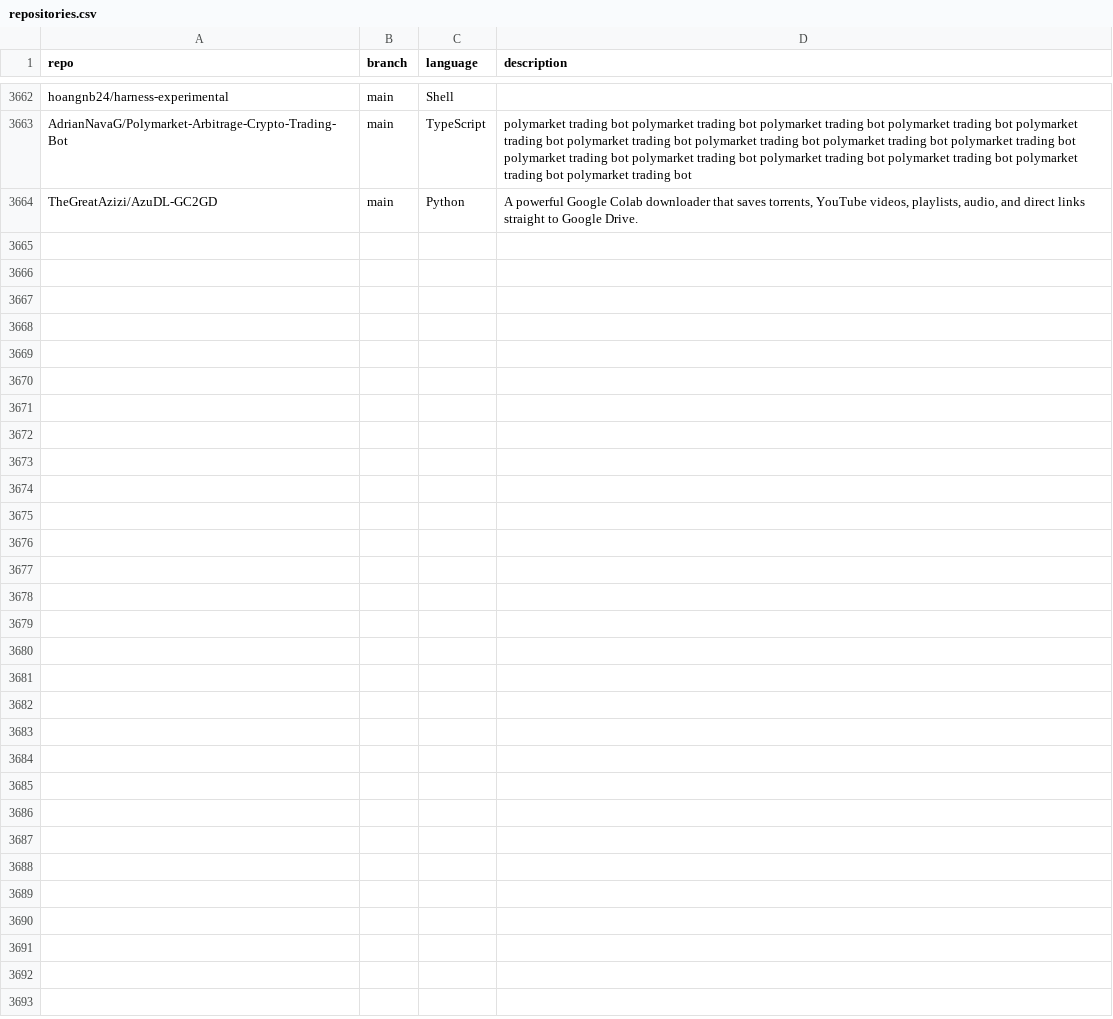
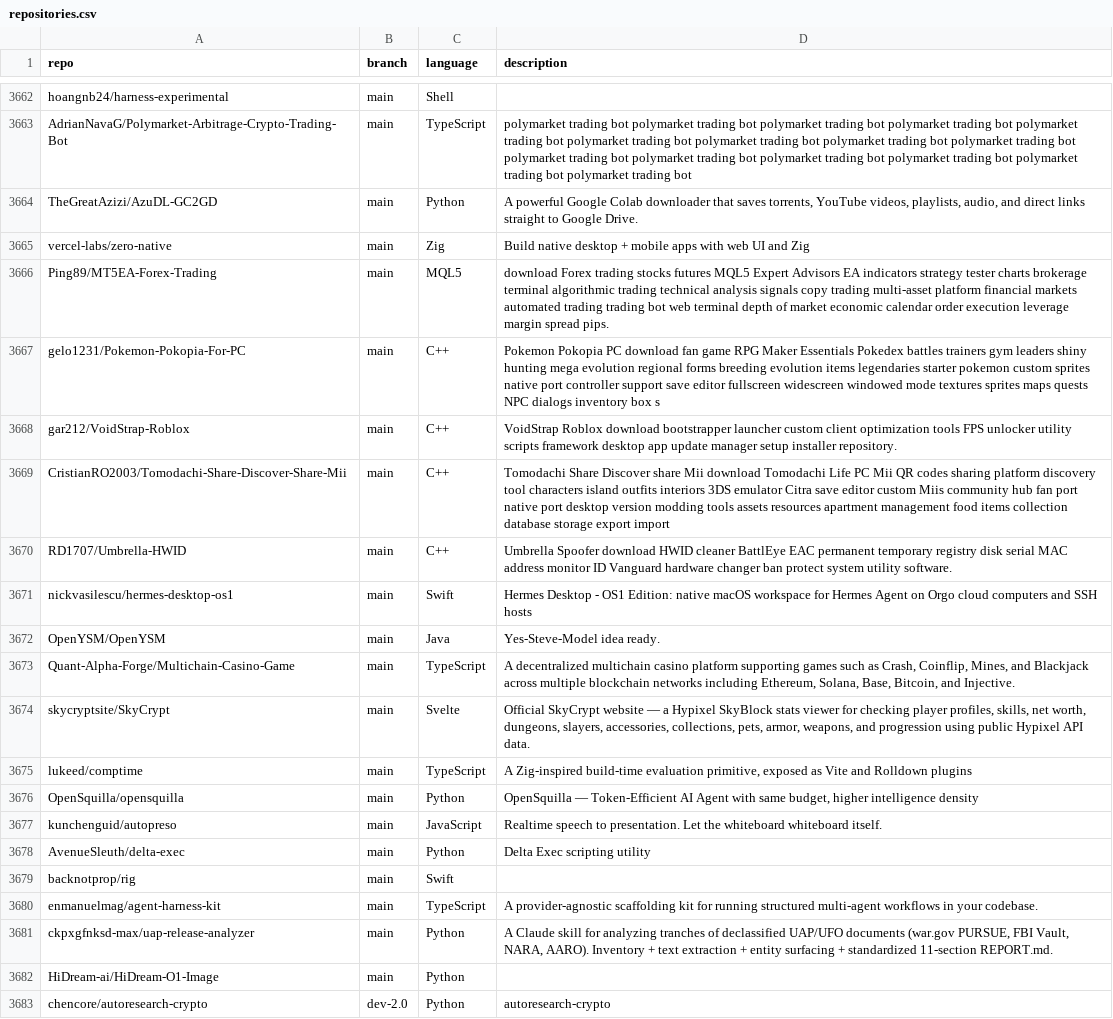
Before and after one commit to mgks/GitHubTree, a CSV file: _data/repositories.csv, drawn as a sheet; only a part is shown, gaps mark what is left out; the diff names each change by its address in the sheet, - before the commit and + after, or states it on an @@ line.

Commit message:
chore: added 19 new repos

```diff
--- a/_data/repositories.csv
+++ b/_data/repositories.csv
+row 3665: vercel-labs/zero-native | main | Zig | Build native desktop + mobile apps with web UI and Zig
+row 3666: Ping89/MT5EA-Forex-Trading | main | MQL5 | download Forex trading stocks futures MQL5 Expert Advisors EA indicators strategy tester charts brokerage terminal algorithmic trading technical analysis signals copy trading multi-asset platform financial markets automated trading trading bot web terminal depth of market economic calendar order execution leverage margin spread pips.
+row 3667: gelo1231/Pokemon-Pokopia-For-PC | main | C++ | Pokemon Pokopia PC download fan game RPG Maker Essentials Pokedex battles trainers gym leaders shiny hunting mega evolution regional forms breeding evolution items legendaries starter pokemon custom sprites native port controller support save editor fullscreen widescreen windowed mode textures sprites maps quests NPC dialogs inventory box s
+row 3668: gar212/VoidStrap-Roblox | main | C++ | VoidStrap Roblox download bootstrapper launcher custom client optimization tools FPS unlocker utility scripts framework desktop app update manager setup installer repository.
+row 3669: CristianRO2003/Tomodachi-Share-Discover-Share-Mii | main | C++ | Tomodachi Share Discover share Mii download Tomodachi Life PC Mii QR codes sharing platform discovery tool characters island outfits interiors 3DS emulator Citra save editor custom Miis community hub fan port native port desktop version modding tools assets resources apartment management food items collection database storage export import
+row 3670: RD1707/Umbrella-HWID | main | C++ | Umbrella Spoofer download HWID cleaner BattlEye EAC permanent temporary registry disk serial MAC address monitor ID Vanguard hardware changer ban protect system utility software.
+row 3671: nickvasilescu/hermes-desktop-os1 | main | Swift | Hermes Desktop - OS1 Edition: native macOS workspace for Hermes Agent on Orgo cloud computers and SSH hosts
+row 3672: OpenYSM/OpenYSM | main | Java | Yes-Steve-Model idea ready.
+row 3673: Quant-Alpha-Forge/Multichain-Casino-Game | main | TypeScript | A decentralized multichain casino platform supporting games such as Crash, Coinflip, Mines, and Blackjack across multiple blockchain networks including Ethereum, Solana, Base, Bitcoin, and Injective.
+row 3674: skycryptsite/SkyCrypt | main | Svelte | Official SkyCrypt website — a Hypixel SkyBlock stats viewer for checking player profiles, skills, net worth, dungeons, slayers, accessories, collections, pets, armor, weapons, and progression using public Hypixel API data.
+row 3675: lukeed/comptime | main | TypeScript | A Zig-inspired build-time evaluation primitive, exposed as Vite and Rolldown plugins
+row 3676: OpenSquilla/opensquilla | main | Python | OpenSquilla — Token-Efficient AI Agent with same budget, higher intelligence density
+row 3677: kunchenguid/autopreso | main | JavaScript | Realtime speech to presentation. Let the whiteboard whiteboard itself.
+row 3678: AvenueSleuth/delta-exec | main | Python | Delta Exec scripting utility
+row 3679: backnotprop/rig | main | Swift
+row 3680: enmanuelmag/agent-harness-kit | main | TypeScript | A provider-agnostic scaffolding kit for running structured multi-agent workflows in your codebase.
+row 3681: ckpxgfnksd-max/uap-release-analyzer | main | Python | A Claude skill for analyzing tranches of declassified UAP/UFO documents (war.gov PURSUE, FBI Vault, NARA, AARO). Inventory + text extraction + entity surfacing + standardized 11-section REPORT.md.
+row 3682: HiDream-ai/HiDream-O1-Image | main | Python
+row 3683: chencore/autoresearch-crypto | dev-2.0 | Python | autoresearch-crypto
```
